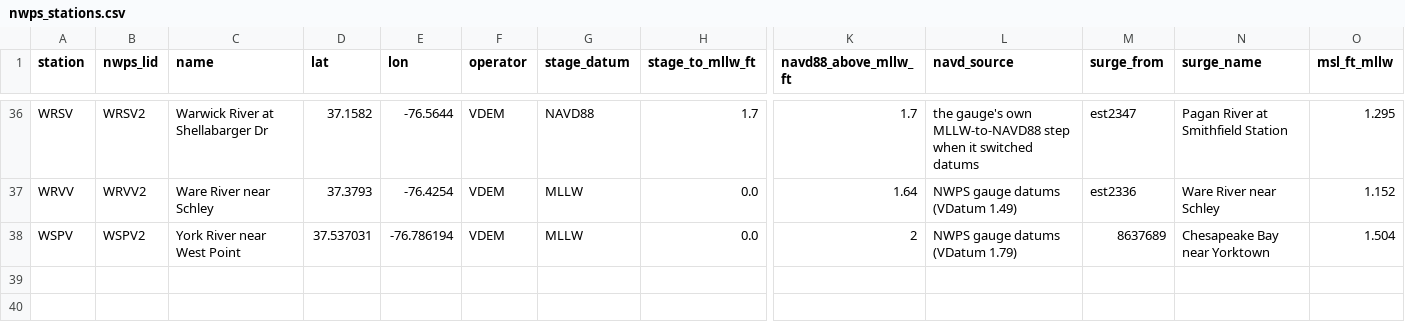
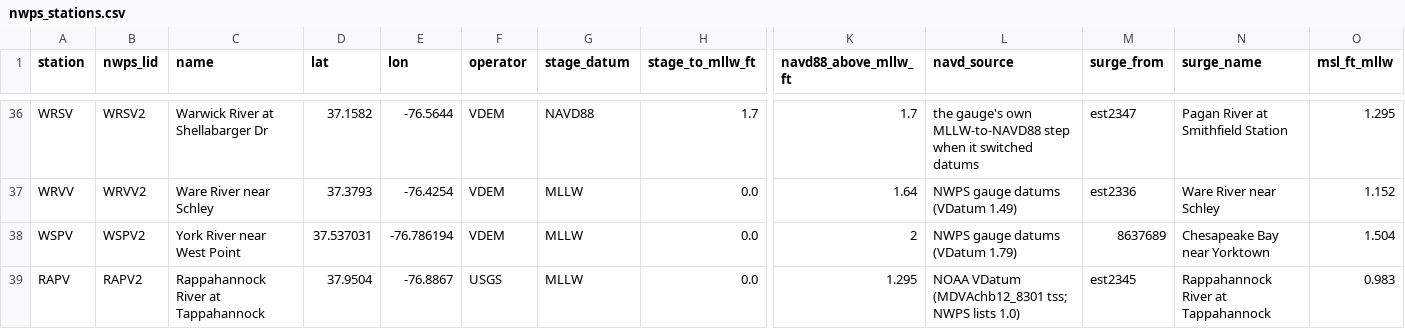
Before and after one commit to DerekLoftis/tidewatch_archive, a CSV file: tidewatch_site/nwps_stations.csv, drawn as a sheet; only a part is shown, gaps mark what is left out; rows hold the shown columns only; the diff names each change by its address in the sheet, - before the commit and + after, or states it on an @@ line.

```diff
--- a/tidewatch_site/nwps_stations.csv
+++ b/tidewatch_site/nwps_stations.csv
+row 39: RAPV | RAPV2 | Rappahannock River at Tappahannock | 37.9504 | -76.8867 | USGS | MLLW | 0.0 | 1.295 | NOAA VDatum (MDVAchb12_8301 tss; NWPS lists 1.0) | est2345 | Rappahannock River at Tappahannock | 0.983
```
Also changed, not shown: 1 other file.
